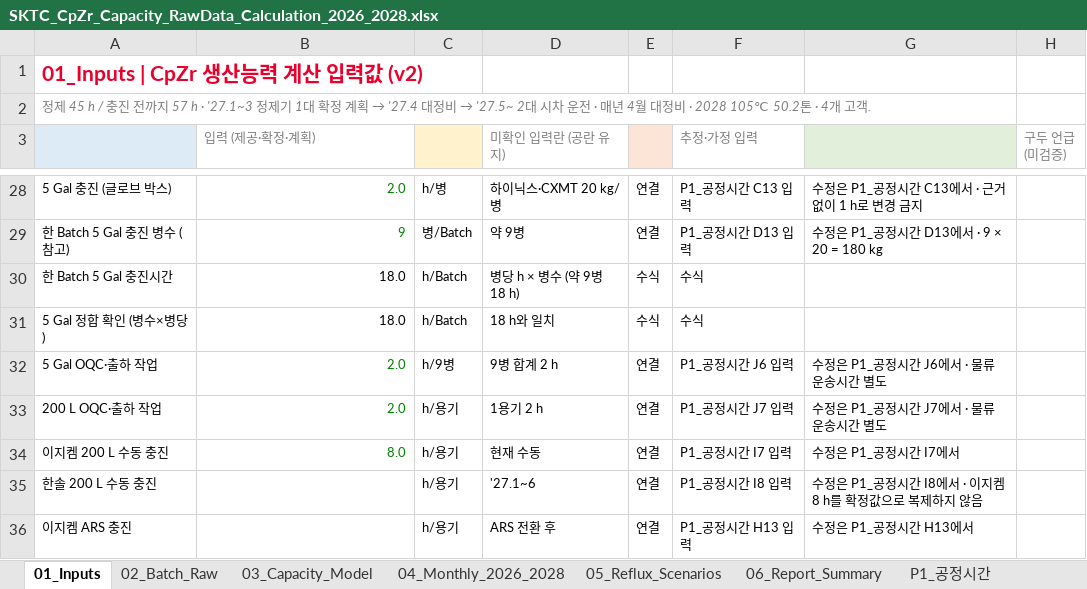
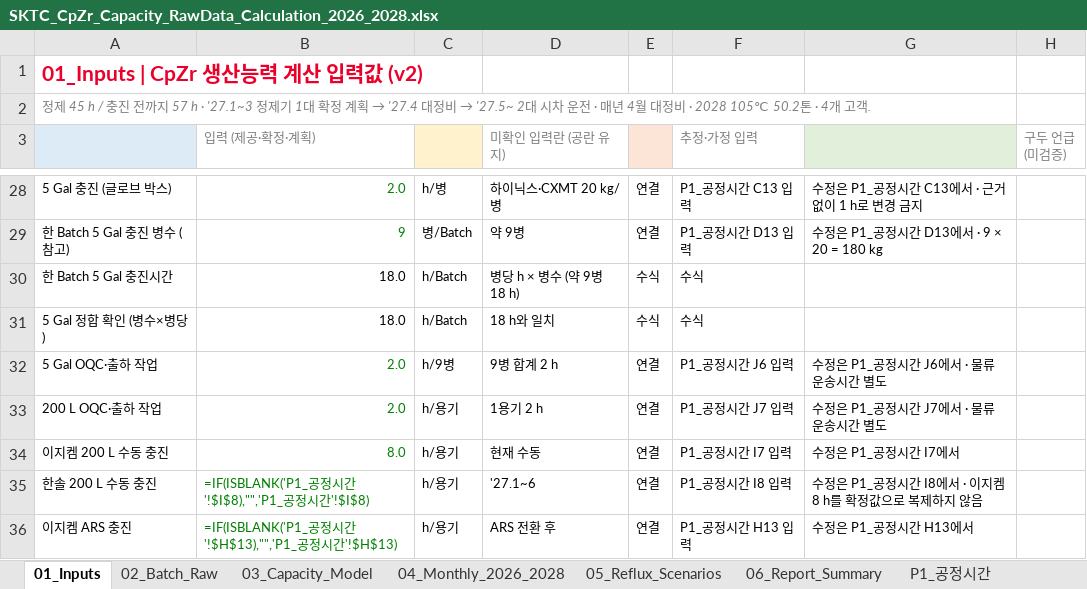
Before and after one commit to Jameskim25/-, an Excel workbook: SKTC_CpZr_Capacity_RawData_Calculation_2026_2028.xlsx, sheet 01_Inputs, drawn as a sheet; only a part is shown, gaps mark what is left out; values as stored, in another font and other column widths than the file's, no borders; formulas without a stored value are shown as written; charts and pictures and conditional formats not drawn; the diff covers the shown part only; the diff names each change by its address in the sheet, - before the commit and + after, or states it on an @@ line.

```diff
--- a/SKTC_CpZr_Capacity_RawData_Calculation_2026_2028.xlsx (sheet 01_Inputs)
+++ b/SKTC_CpZr_Capacity_RawData_Calculation_2026_2028.xlsx (sheet 01_Inputs)
-B35 (입력 (제공·확정·계획)): (empty)
+B35 (입력 (제공·확정·계획)): =IF(ISBLANK('P1_공정시간'!$I$8),"",'P1_공정시간'!$I$8)
-B36 (입력 (제공·확정·계획)): (empty)
+B36 (입력 (제공·확정·계획)): =IF(ISBLANK('P1_공정시간'!$H$13),"",'P1_공정시간'!$H$13)
```
Also changed, not shown: 27 edited cells elsewhere in this sheet, sheet 02_Batch_Raw, sheet 03_Capacity_Model, sheet 04_Monthly_2026_2028, sheet P2_일정_Gantt, sheet P3_과거Batch_2026, sheet P1_공정시간, 1 more sheet, formulas that keep their value, charts or pictures, 2 other files.
